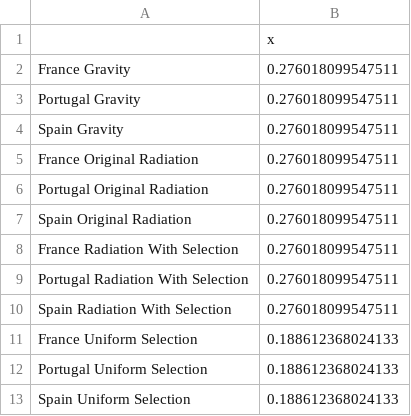
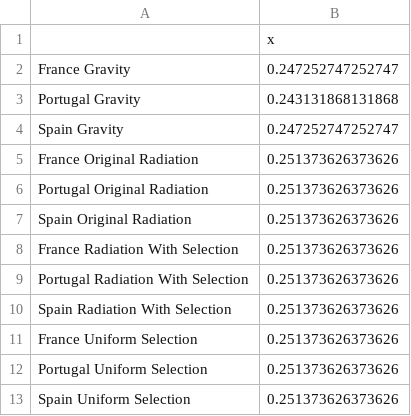
Before and after one commit to SEEG-Oxford/ebola-spread, a CSV file: weightings.csv, drawn as a sheet.

Commit message:
Updated WHO data and regional risk plots as of 2015-10-22

```diff
--- a/weightings.csv
+++ b/weightings.csv
@@ -1,13 +1,13 @@
 "","x"
-"France Gravity",0.276018099547511
-"Portugal Gravity",0.276018099547511
-"Spain Gravity",0.276018099547511
-"France Original Radiation",0.276018099547511
-"Portugal Original Radiation",0.276018099547511
-"Spain Original Radiation",0.276018099547511
-"France Radiation With Selection",0.276018099547511
-"Portugal Radiation With Selection",0.276018099547511
-"Spain Radiation With Selection",0.276018099547511
-"France Uniform Selection",0.188612368024133
-"Portugal Uniform Selection",0.188612368024133
-"Spain Uniform Selection",0.188612368024133
+"France Gravity",0.247252747252747
+"Portugal Gravity",0.243131868131868
+"Spain Gravity",0.247252747252747
+"France Original Radiation",0.251373626373626
+"Portugal Original Radiation",0.251373626373626
+"Spain Original Radiation",0.251373626373626
+"France Radiation With Selection",0.251373626373626
+"Portugal Radiation With Selection",0.251373626373626
+"Spain Radiation With Selection",0.251373626373626
+"France Uniform Selection",0.251373626373626
+"Portugal Uniform Selection",0.251373626373626
+"Spain Uniform Selection",0.251373626373626
```
Also changed, not shown: 44 other files.
